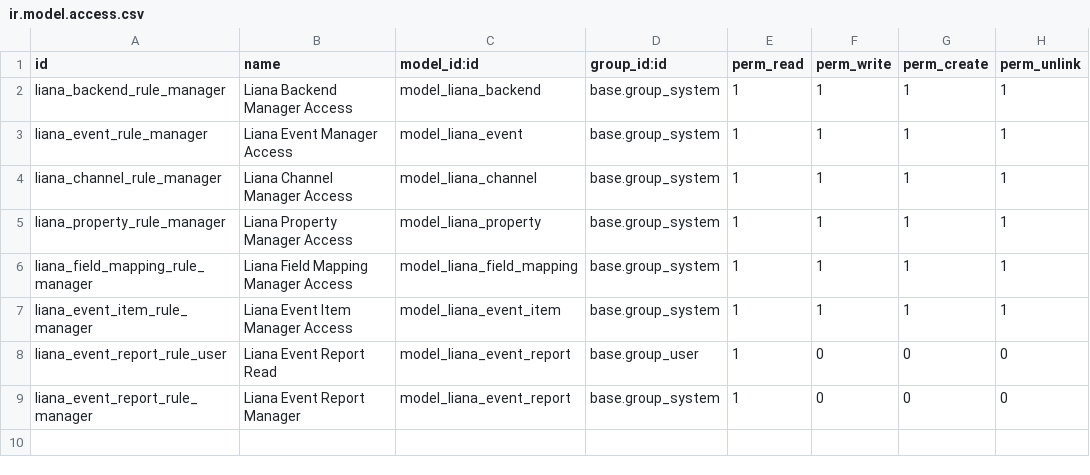
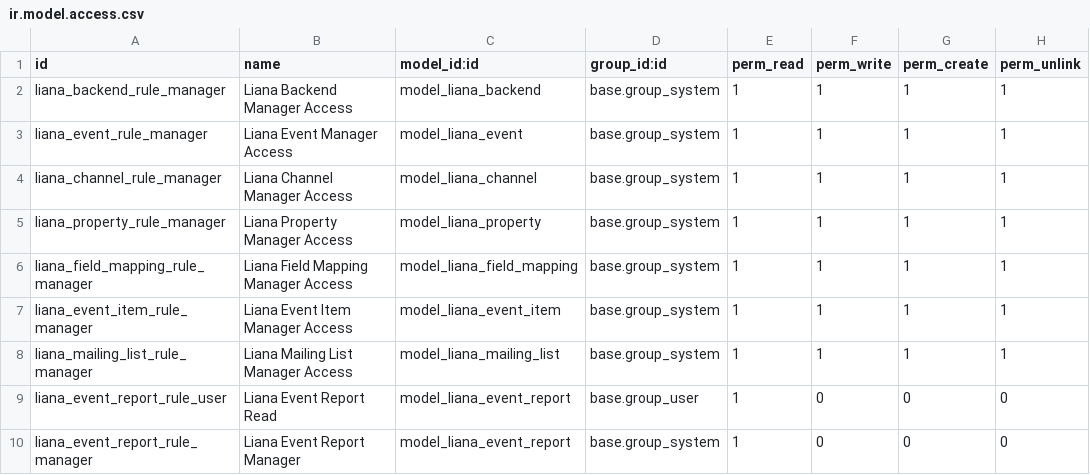
Before and after one commit to avoinsystems/lianatech, a CSV file: connector_liana/security/ir.model.access.csv, drawn as a sheet.

Commit message:
[REF] redesign mailing list logic

```diff
--- a/connector_liana/security/ir.model.access.csv
+++ b/connector_liana/security/ir.model.access.csv
@@ -7,2 +7,3 @@ liana_field_mapping_rule_manager,Liana Field Mapping Manager Access,model_liana_
 liana_event_item_rule_manager,Liana Event Item Manager Access,model_liana_event_item,base.group_system,1,1,1,1
+liana_mailing_list_rule_manager,Liana Mailing List Manager Access,model_liana_mailing_list,base.group_system,1,1,1,1
 liana_event_report_rule_user,Liana Event Report Read,model_liana_event_report,base.group_user,1,0,0,0
```
Also changed, not shown: 12 other files.
